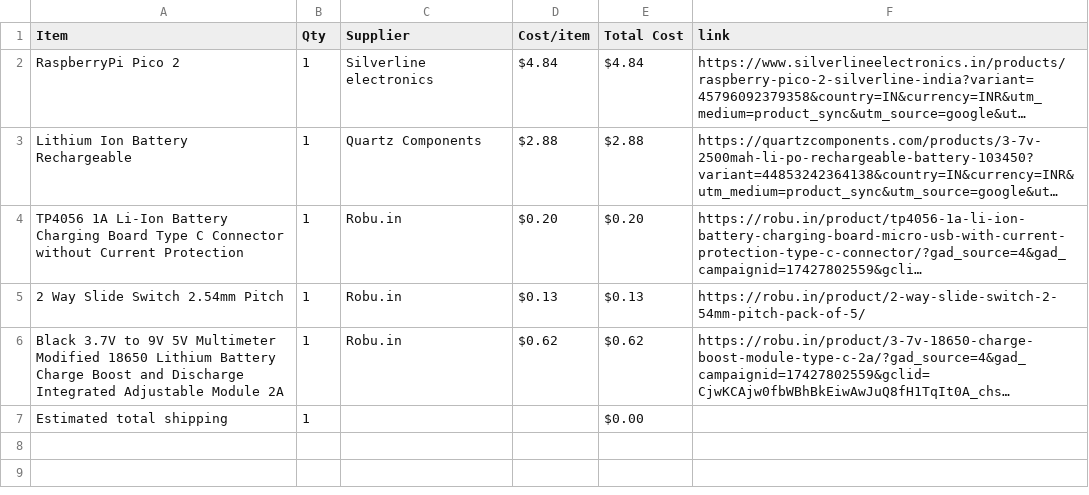
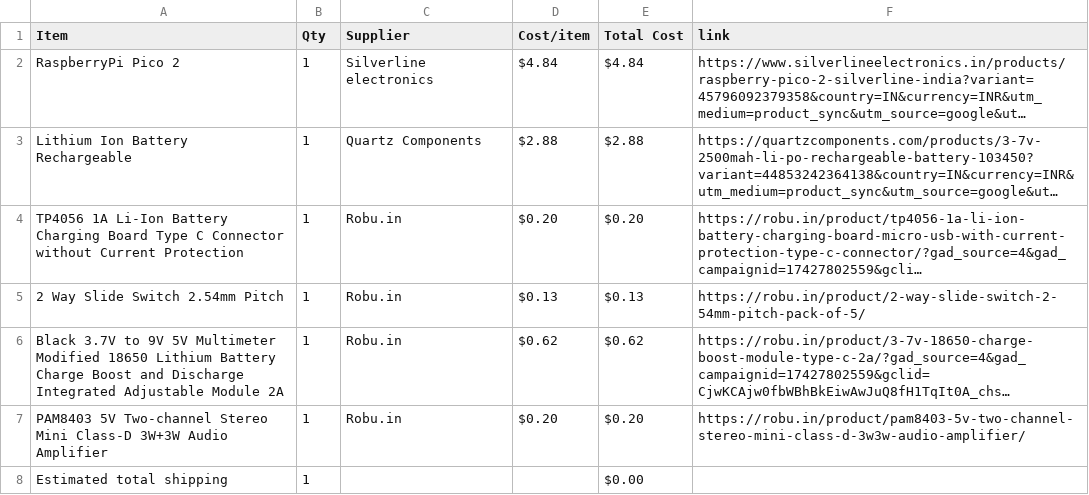
Before and after one commit to Devildoggy-debug/keyboard-2, a CSV file: BOM.csv, drawn as a sheet; long unchanged cells end in …; the diff names each change by its address in the sheet, - before the commit and + after, or states it on an @@ line.

Commit message:
Sync (Keyboard)² from Half Life

```diff
--- a/BOM.csv
+++ b/BOM.csv
+row 7: PAM8403 5V Two-channel Stereo Mini Class-D 3W+3W Audio Amplifier | 1 | Robu.in | $0.20 | $0.20 | https://robu.in/product/pam8403-5v-two-channel-stereo-mini-class-d-3w3w-audio-amplifier/
```
